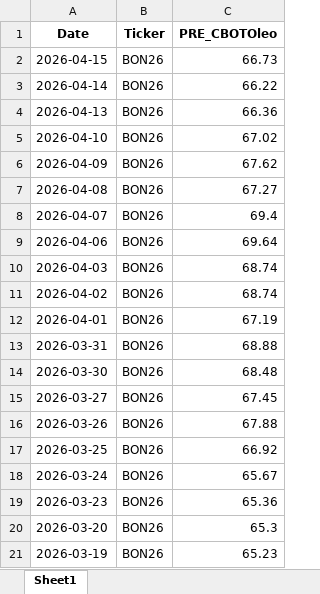
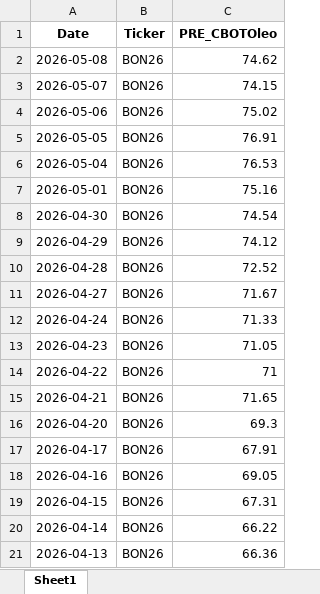
Before and after one commit to rossi-diego/market-monitor, an Excel workbook: data/lseg_excel/BON26.xlsx, sheet Sheet1, drawn as a sheet; only a part is shown; the shorter side is filled out with more unchanged rows; values as stored, in another font and other column widths than the file's, no borders; addresses are those after the commit; the diff names each change by its address in the sheet, - before the commit and + after, or states it on an @@ line.

```diff
--- a/data/lseg_excel/BON26.xlsx (sheet Sheet1)
+++ b/data/lseg_excel/BON26.xlsx (sheet Sheet1)
+row 2: 2026-05-08 | BON26 | 74.62
+row 3: 2026-05-07 | BON26 | 74.15
+row 4: 2026-05-06 | BON26 | 75.02
+row 5: 2026-05-05 | BON26 | 76.91
+row 6: 2026-05-04 | BON26 | 76.53
+row 7: 2026-05-01 | BON26 | 75.16
+row 8: 2026-04-30 | BON26 | 74.54
+row 9: 2026-04-29 | BON26 | 74.12
+row 10: 2026-04-28 | BON26 | 72.52
+row 11: 2026-04-27 | BON26 | 71.67
+row 12: 2026-04-24 | BON26 | 71.33
+row 13: 2026-04-23 | BON26 | 71.05
+row 14: 2026-04-22 | BON26 | 71
+row 15: 2026-04-21 | BON26 | 71.65
+row 16: 2026-04-20 | BON26 | 69.3
+row 17: 2026-04-17 | BON26 | 67.91
+row 18: 2026-04-16 | BON26 | 69.05
-C19 (PRE_CBOTOleo): 66.73
+C19 (PRE_CBOTOleo): 67.31
```
Also changed, not shown: data/lseg_excel/BOQ26.xlsx, data/lseg_excel/BOU26.xlsx, 41 other files.
